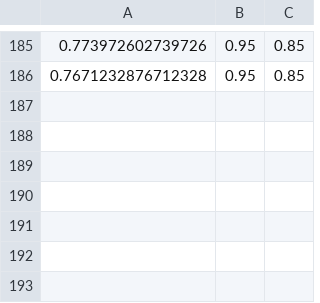
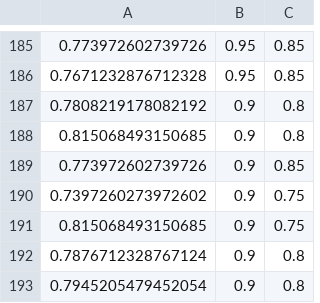
Before and after one commit to cedric-audy/ML_colorID, a CSV file: data/accuracy.csv, drawn as a sheet; only a part is shown, gaps mark what is left out; the diff names each change by its address in the sheet, - before the commit and + after, or states it on an @@ line.

```diff
--- a/data/accuracy.csv
+++ b/data/accuracy.csv
+row 187: 0.7808219178082192 | 0.9 | 0.8
+row 188: 0.815068493150685 | 0.9 | 0.8
+row 189: 0.773972602739726 | 0.9 | 0.85
+row 190: 0.7397260273972602 | 0.9 | 0.75
+row 191: 0.815068493150685 | 0.9 | 0.75
+row 192: 0.7876712328767124 | 0.9 | 0.8
+row 193: 0.7945205479452054 | 0.9 | 0.8
```
Also changed, not shown: 12 other files.
